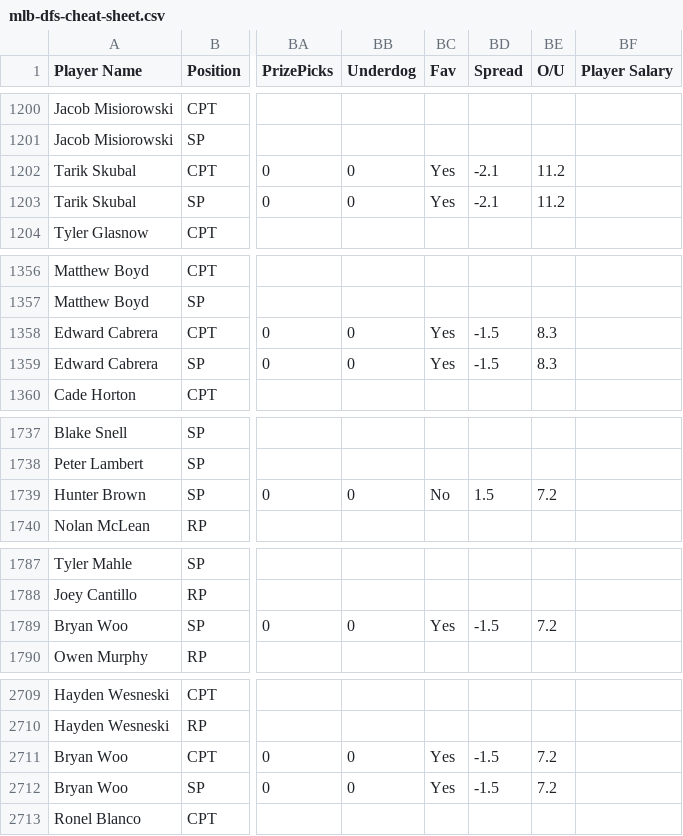
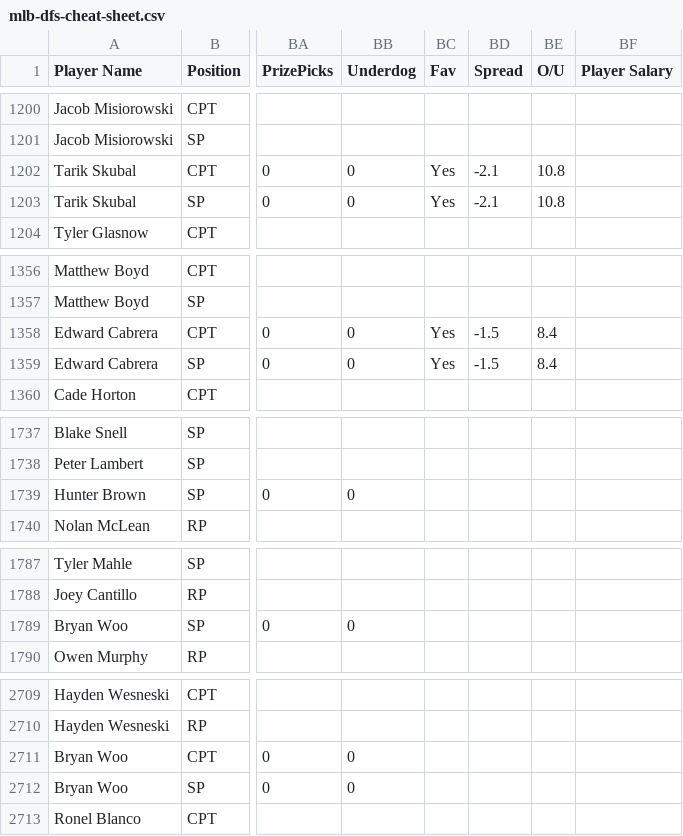
Before and after one commit to 925Sports/mlb-dfs-data, a CSV file: mlb-dfs-cheat-sheet.csv, drawn as a sheet; only a part is shown, gaps mark what is left out; the diff covers the shown part only; the diff names each change by its address in the sheet, - before the commit and + after, or states it on an @@ line.

```diff
--- a/mlb-dfs-cheat-sheet.csv
+++ b/mlb-dfs-cheat-sheet.csv
-BE1202:BE1203 (O/U): 11.2
+BE1202:BE1203 (O/U): 10.8
-BE1358:BE1359 (O/U): 8.3
+BE1358:BE1359 (O/U): 8.4
-BC1739 (Fav): No
+BC1739 (Fav): (empty)
-BD1739 (Spread): 1.5
+BD1739 (Spread): (empty)
-BE1739 (O/U): 7.2
+BE1739 (O/U): (empty)
-BC1789 (Fav): Yes
+BC1789 (Fav): (empty)
-BD1789 (Spread): -1.5
+BD1789 (Spread): (empty)
-BE1789 (O/U): 7.2
+BE1789 (O/U): (empty)
-BC2711:BC2712 (Fav): Yes
+BC2711:BC2712 (Fav): (empty)
-BD2711:BD2712 (Spread): -1.5
+BD2711:BD2712 (Spread): (empty)
-BE2711:BE2712 (O/U): 7.2
+BE2711:BE2712 (O/U): (empty)
```
Also changed, not shown: 75 edited cells elsewhere in this file.
